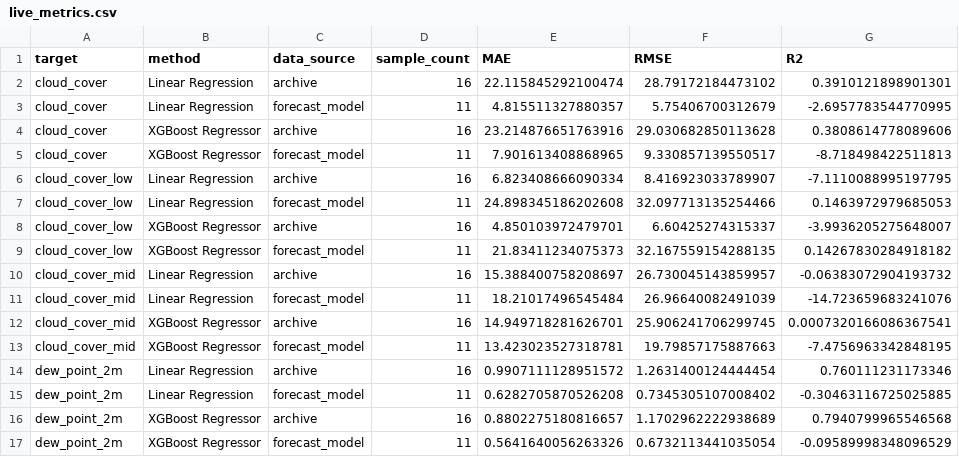
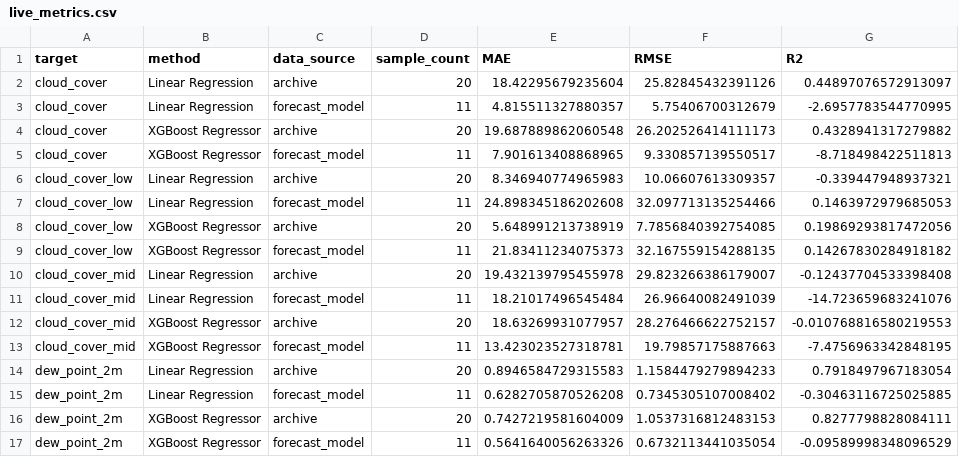
Before and after one commit to dishahshetty20/weather-ml-project, a CSV file: evaluation/regression/live_metrics.csv, drawn as a sheet; only a part is shown; the diff covers the shown part only.

```diff
--- a/evaluation/regression/live_metrics.csv
+++ b/evaluation/regression/live_metrics.csv
@@ -1,17 +1,17 @@
 target,method,data_source,sample_count,MAE,RMSE,R2
-cloud_cover,Linear Regression,archive,16,22.115845292100474,28.79172184473102,0.3910121898901301
+cloud_cover,Linear Regression,archive,20,18.42295679235604,25.82845432391126,0.44897076572913097
 cloud_cover,Linear Regression,forecast_model,11,4.815511327880357,5.75406700312679,-2.6957783544770995
-cloud_cover,XGBoost Regressor,archive,16,23.214876651763916,29.030682850113628,0.3808614778089606
+cloud_cover,XGBoost Regressor,archive,20,19.687889862060548,26.202526414111173,0.4328941317279882
 cloud_cover,XGBoost Regressor,forecast_model,11,7.901613408868965,9.330857139550517,-8.718498422511813
-cloud_cover_low,Linear Regression,archive,16,6.823408666090334,8.416923033789907,-7.1110088995197795
+cloud_cover_low,Linear Regression,archive,20,8.346940774965983,10.06607613309357,-0.339447948937321
 cloud_cover_low,Linear Regression,forecast_model,11,24.898345186202608,32.097713135254466,0.1463972979685053
-cloud_cover_low,XGBoost Regressor,archive,16,4.850103972479701,6.60425274315337,-3.9936205275648007
+cloud_cover_low,XGBoost Regressor,archive,20,5.648991213738919,7.7856840392754085,0.19869293817472056
 cloud_cover_low,XGBoost Regressor,forecast_model,11,21.83411234075373,32.167559154288135,0.14267830284918182
-cloud_cover_mid,Linear Regression,archive,16,15.388400758208697,26.730045143859957,-0.06383072904193732
+cloud_cover_mid,Linear Regression,archive,20,19.432139795455978,29.823266386179007,-0.12437704533398408
 cloud_cover_mid,Linear Regression,forecast_model,11,18.21017496545484,26.96640082491039,-14.723659683241076
-cloud_cover_mid,XGBoost Regressor,archive,16,14.949718281626701,25.906241706299745,0.0007320166086367541
+cloud_cover_mid,XGBoost Regressor,archive,20,18.63269931077957,28.276466622752157,-0.010768816580219553
 cloud_cover_mid,XGBoost Regressor,forecast_model,11,13.423023527318781,19.79857175887663,-7.4756963342848195
-dew_point_2m,Linear Regression,archive,16,0.9907111128951572,1.2631400124444454,0.760111231173346
+dew_point_2m,Linear Regression,archive,20,0.8946584729315583,1.1584479279894233,0.7918497967183054
 dew_point_2m,Linear Regression,forecast_model,11,0.6282705870526208,0.7345305107008402,-0.30463116725025885
-dew_point_2m,XGBoost Regressor,archive,16,0.8802275180816657,1.1702962222938689,0.7940799965546568
+dew_point_2m,XGBoost Regressor,archive,20,0.7427219581604009,1.0537316812483153,0.8277798828084111
 dew_point_2m,XGBoost Regressor,forecast_model,11,0.5641640056263326,0.6732113441035054,-0.09589998348096529
```
Also changed, not shown: 56 edited cells elsewhere in this file, evaluation/regression/live_best_model_by_target.csv, 22 other files.
